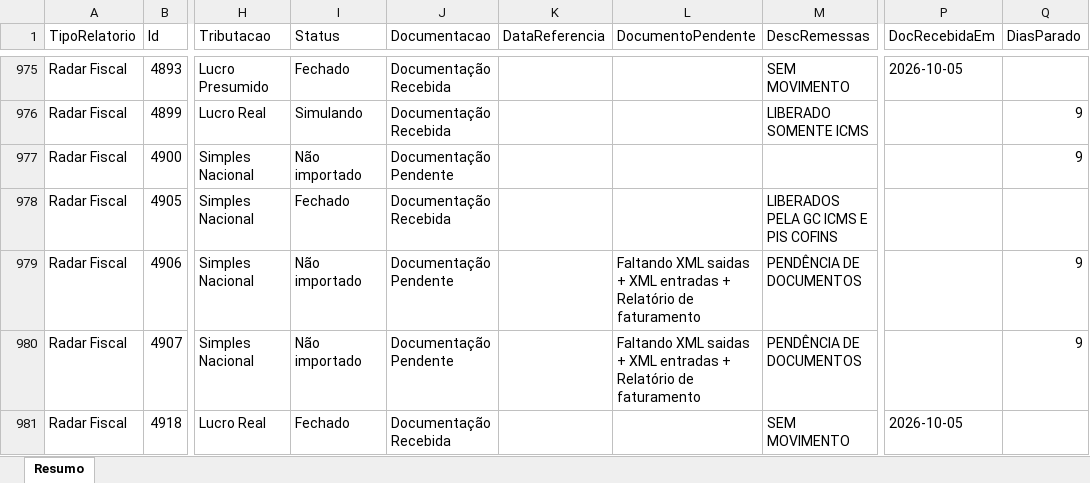
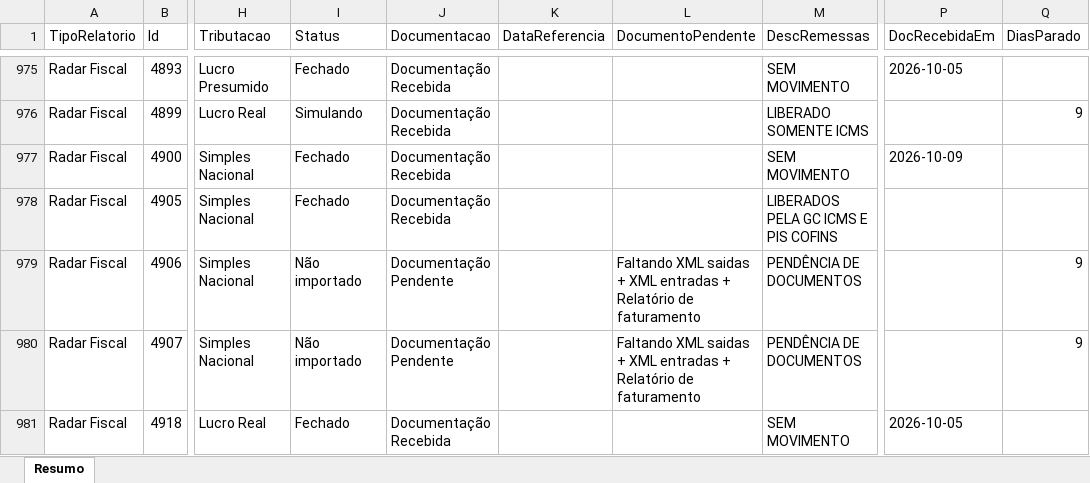
Before and after one commit to Controladoria-MG/Controle-de-Fechamentos, an Excel workbook: data/relatorio_fechamentos/resumo.xlsx, sheet Resumo, drawn as a sheet; only a part is shown, gaps mark what is left out; values as stored, in another font and other column widths than the file's, no borders; the diff covers the shown part only; the diff names each change by its address in the sheet, - before the commit and + after, or states it on an @@ line.

```diff
--- a/data/relatorio_fechamentos/resumo.xlsx (sheet Resumo)
+++ b/data/relatorio_fechamentos/resumo.xlsx (sheet Resumo)
-I977 (Status): Não importado
+I977 (Status): Fechado
-J977 (Documentacao): Documentação Pendente
+J977 (Documentacao): Documentação Recebida
-M977 (DescRemessas): (empty)
+M977 (DescRemessas): SEM MOVIMENTO
-P977 (DocRecebidaEm): (empty)
+P977 (DocRecebidaEm): 2026-10-09
-Q977 (DiasParado): 9
+Q977 (DiasParado): (empty)
```
Also changed, not shown: 501 edited cells elsewhere in this sheet, 3 other files.
